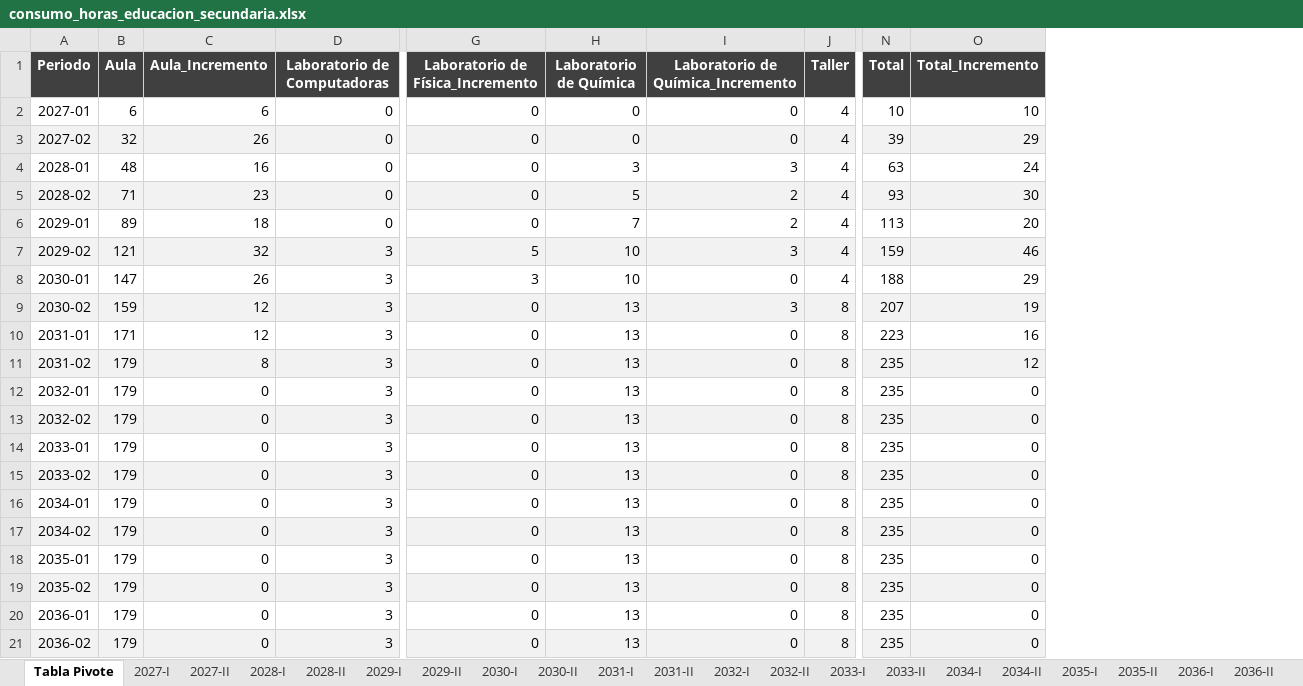
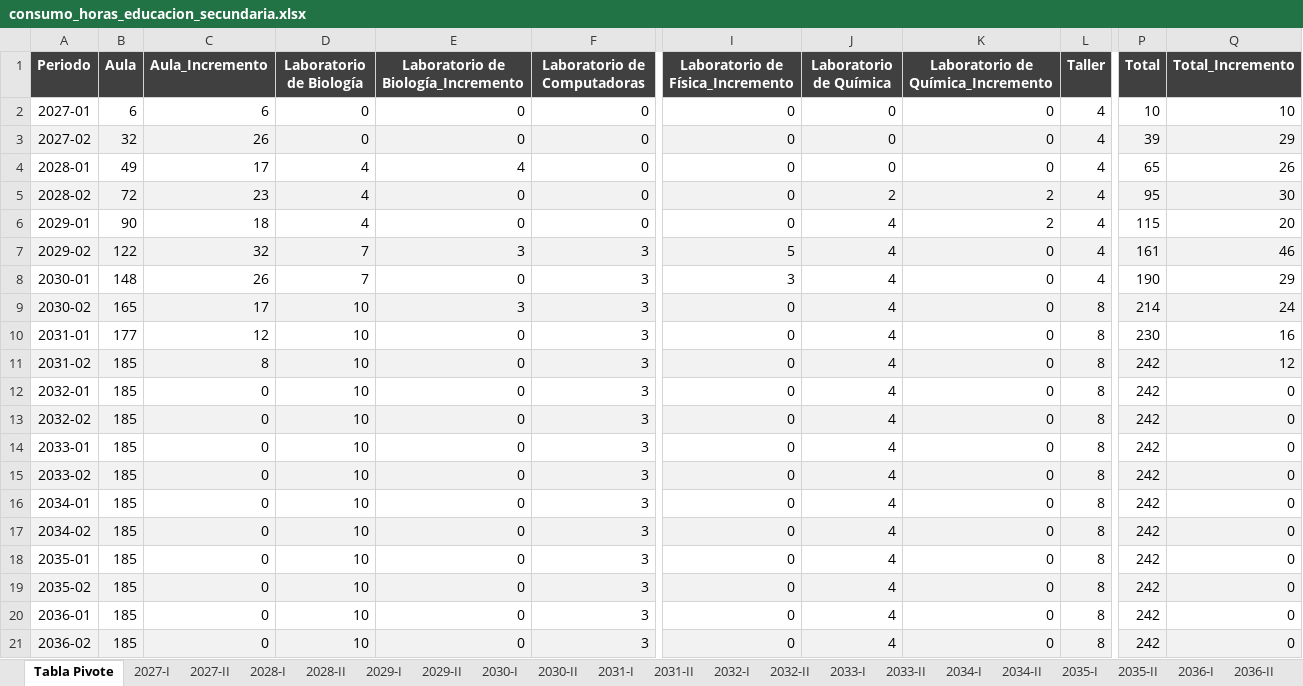
Before and after one commit to alexandercabana17-sketch/Consumo_horas_educacion_secundaria, an Excel workbook: salida/excel/consumo_horas_educacion_secundaria.xlsx, sheet Tabla Pivote, drawn as a sheet; only a part is shown, gaps mark what is left out; values as stored, in another font and other column widths than the file's, no borders; addresses are those after the commit; the diff names each change by its address in the sheet, - before the commit and + after, or states it on an @@ line.

```diff
--- a/salida/excel/consumo_horas_educacion_secundaria.xlsx (sheet Tabla Pivote)
+++ b/salida/excel/consumo_horas_educacion_secundaria.xlsx (sheet Tabla Pivote)
+column D (Laboratorio de Biología), rows 2-21: 0 | 0 | 4 | 4 | 4 | 7 | 7 | 10 | 10 | 10 | 10 | 10 | 10 | 10 | 10 | 10 | 10 | 10 | 10 | 10
+column E, rows 1-21: Laboratorio de Biología_Incremento | 0 | 0 | 4 | 0 | 0 | 3 | 0 | 3 | 0 | 0 | 0 | 0 | 0 | 0 | 0 | 0 | 0 | 0 | 0 | 0
-B4 (Aula): 48
+B4 (Aula): 49
-C4 (Aula_Incremento): 16
+C4 (Aula_Incremento): 17
-J4 (Laboratorio de Química): 3
+J4 (Laboratorio de Química): 0
-K4: 3
+K4: 0
-P4 (Total): 63
+P4 (Total): 65
-Q4 (Total_Incremento): 24
+Q4 (Total_Incremento): 26
-B5 (Aula): 71
+B5 (Aula): 72
-J5 (Laboratorio de Química): 5
+J5 (Laboratorio de Química): 2
-P5 (Total): 93
+P5 (Total): 95
-B6 (Aula): 89
+B6 (Aula): 90
-J6 (Laboratorio de Química): 7
+J6 (Laboratorio de Química): 4
-P6 (Total): 113
+P6 (Total): 115
-B7 (Aula): 121
+B7 (Aula): 122
-J7:J8 (Laboratorio de Química): 10
+J7:J8 (Laboratorio de Química): 4
-K7: 3
+K7: 0
-P7 (Total): 159
+P7 (Total): 161
-B8 (Aula): 147
+B8 (Aula): 148
-P8 (Total): 188
+P8 (Total): 190
-B9 (Aula): 159
+B9 (Aula): 165
-C9 (Aula_Incremento): 12
+C9 (Aula_Incremento): 17
-J9:J21 (Laboratorio de Química): 13
+J9:J21 (Laboratorio de Química): 4
-K9: 3
+K9: 0
-P9 (Total): 207
+P9 (Total): 214
-Q9 (Total_Incremento): 19
+Q9 (Total_Incremento): 24
-B10 (Aula): 171
+B10 (Aula): 177
-P10 (Total): 223
+P10 (Total): 230
-B11:B21 (Aula): 179
+B11:B21 (Aula): 185
-P11:P21 (Total): 235
+P11:P21 (Total): 242
```
Also changed, not shown: sheet 2030-II, sheet 2031-I, sheet 2031-II, sheet 2032-II, sheet 2032-I, sheet 2033-I, 12 more sheets, salida/excel/reporte_cursos.xlsx, 4 other files.
